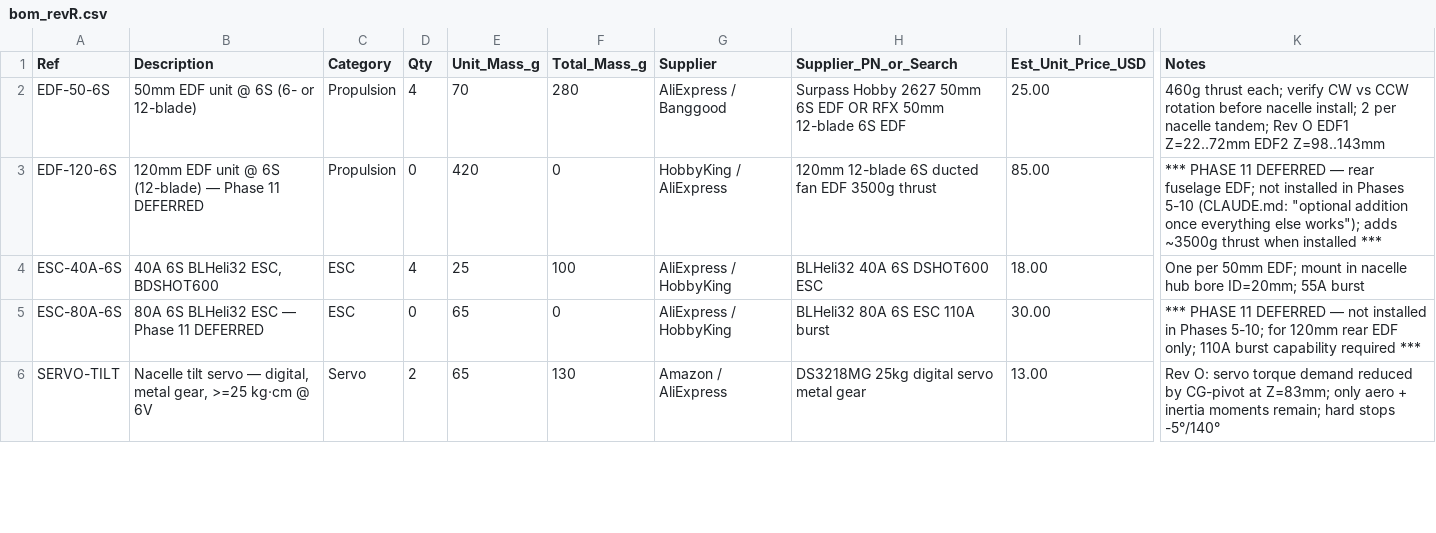
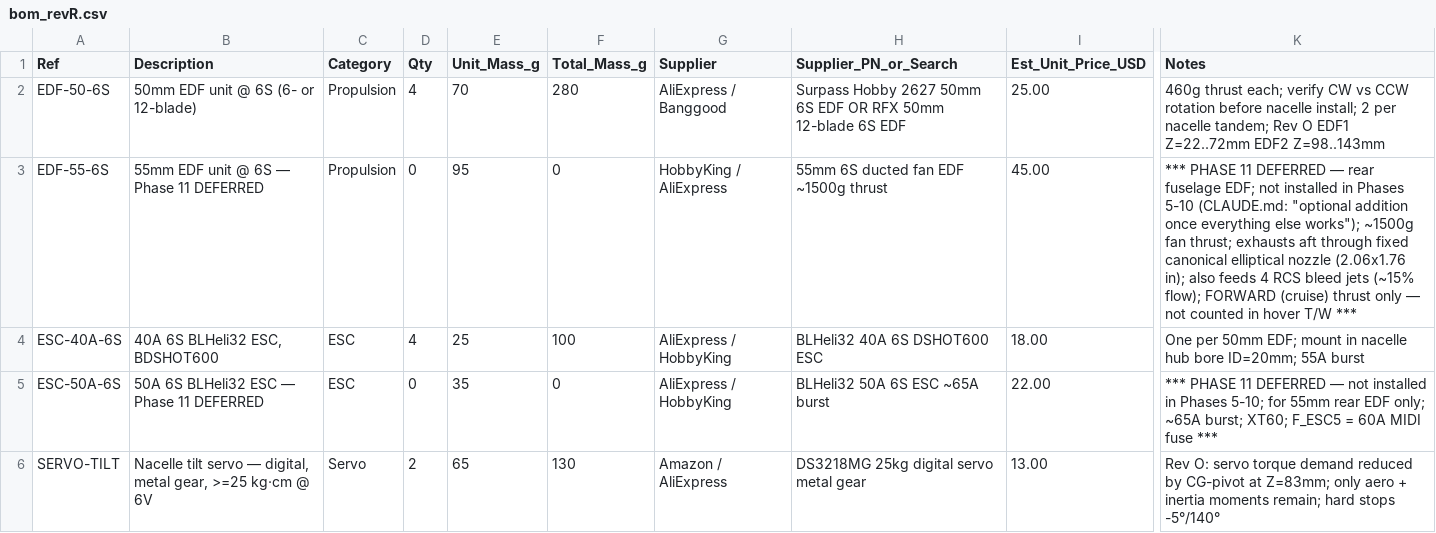
Before and after one commit to Stab-Rabbit-coding/Serenity-UAV, a CSV file: current-specification/bom_revR.csv, drawn as a sheet; only a part is shown, gaps mark what is left out; the diff covers the shown part only; the diff names each change by its address in the sheet, - before the commit and + after, or states it on an @@ line.

```diff
--- a/current-specification/bom_revR.csv
+++ b/current-specification/bom_revR.csv
-A3 (Ref): EDF-120-6S
+A3 (Ref): EDF-55-6S
-B3 (Description): 120mm EDF unit @ 6S (12-blade) — Phase 11 DEFERRED
+B3 (Description): 55mm EDF unit @ 6S — Phase 11 DEFERRED
-E3 (Unit_Mass_g): 420
+E3 (Unit_Mass_g): 95
-H3 (Supplier_PN_or_Search): 120mm 12-blade 6S ducted fan EDF 3500g thrust
+H3 (Supplier_PN_or_Search): 55mm 6S ducted fan EDF ~1500g thrust
-I3 (Est_Unit_Price_USD): 85.00
+I3 (Est_Unit_Price_USD): 45.00
-K3 (Notes): …else works"); adds ~3500g thrust when installed ***
+K3 (Notes): …else works"); ~1500g fan thrust; exhausts aft through fixed canonical elliptical nozzle (2.06x1.76 in); also feeds 4 RCS bleed jets (~15% flow); FORWARD (cruise) thrust only — not counted in hover T/W ***
-A5 (Ref): ESC-80A-6S
+A5 (Ref): ESC-50A-6S
-B5 (Description): 80A 6S BLHeli32 ESC — Phase 11 DEFERRED
+B5 (Description): 50A 6S BLHeli32 ESC — Phase 11 DEFERRED
-E5 (Unit_Mass_g): 65
+E5 (Unit_Mass_g): 35
-H5 (Supplier_PN_or_Search): BLHeli32 80A 6S ESC 110A burst
+H5 (Supplier_PN_or_Search): BLHeli32 50A 6S ESC ~65A burst
-I5 (Est_Unit_Price_USD): 30.00
+I5 (Est_Unit_Price_USD): 22.00
-K5 (Notes): …5-10; for 120mm rear EDF only; 110A burst capability required ***
+K5 (Notes): …5-10; for 55mm rear EDF only; ~65A burst; XT60; F_ESC5 = 60A MIDI fuse ***
```
Also changed, not shown: 2 added rows and 26 edited cells elsewhere in this file, 12 other files.
